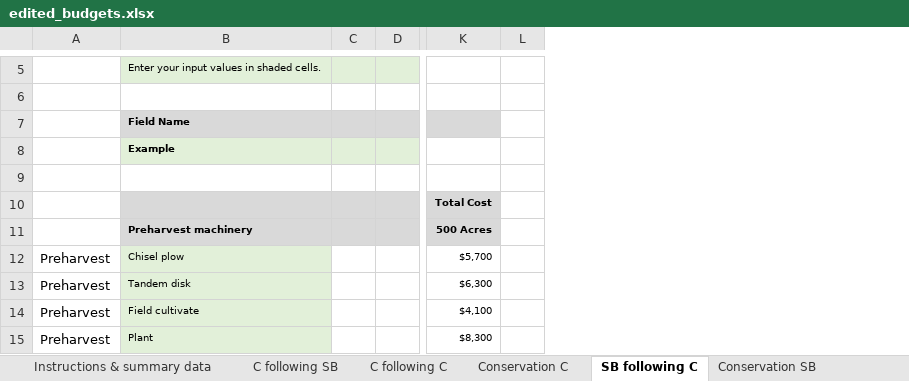
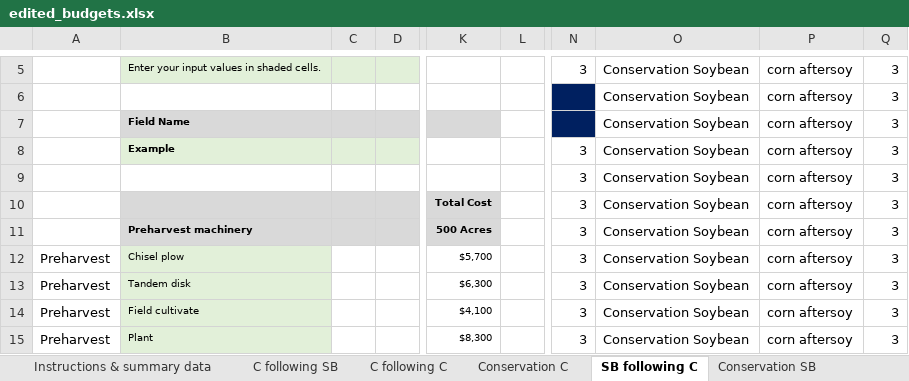
Before and after one commit to LESEM-PEWI/PEWI-People-in-Ecosystem-and-Watershed-Integration, an Excel workbook: edited_budgets.xlsx, sheet SB following C, drawn as a sheet; only a part is shown, gaps mark what is left out; values as stored, in another font and other column widths than the file's, no borders; charts and pictures not drawn; removed rows and columns are numbered as before the commit, all else as after; rows hold the shown columns only; the diff covers the shown part only; the diff names each change by its address in the sheet, - before the commit and + after, or states it on an @@ line.

Commit message:
updated_default_corn_soybean_prices

```diff
--- a/edited_budgets.xlsx (sheet SB following C)
+++ b/edited_budgets.xlsx (sheet SB following C)
-column C, empty
+column C, empty
-column L, empty
+column L, empty
+column N, rows 5-15: 3 |  |  | 3 | 3 | 3 | 3 | 3 | 3 | 3 | 3
+column O, rows 5-15: all Conservation Soybean
+column P, rows 5-15: all corn aftersoy
+column Q, rows 5-15: all 3
-row 9: (empty)
+row 9:  |  |  |  |  |  | 3 | Conservation Soybean | corn aftersoy | 3
```
Also changed, not shown: 1 added row, 1 removed row and 51 edited cells elsewhere in this sheet, sheet Grass Hay, sheet Conservation SB, sheet Alfalfa Hay, sheet C following C, sheet Conservation C, sheet C following SB, 6 more sheets, formulas that keep their value, charts or pictures, 3 other files.
